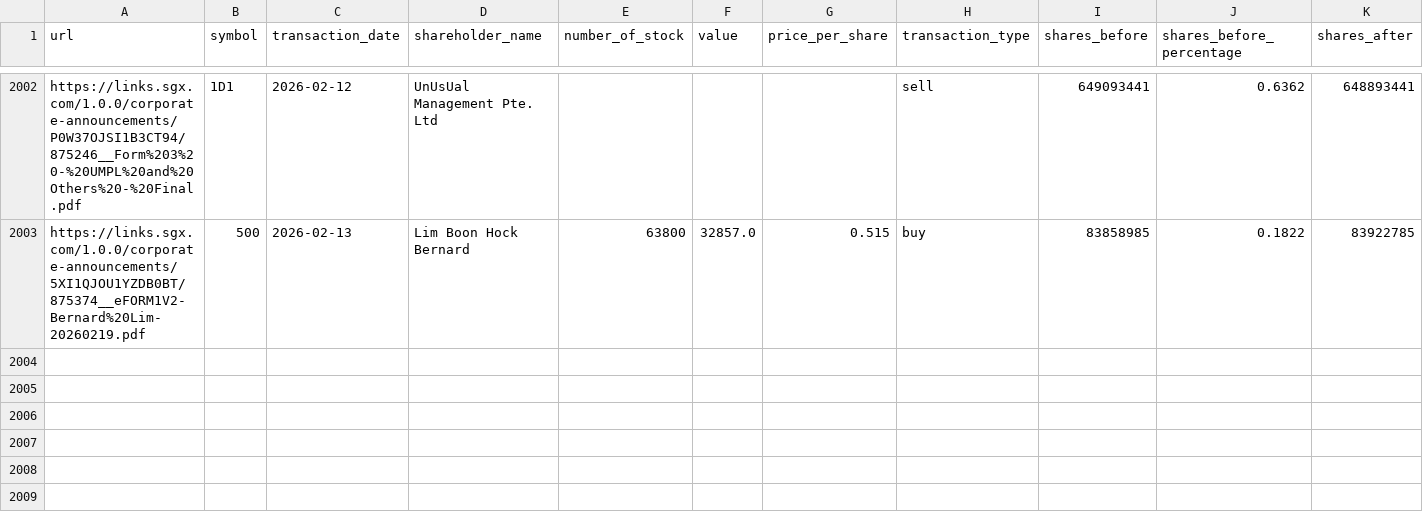
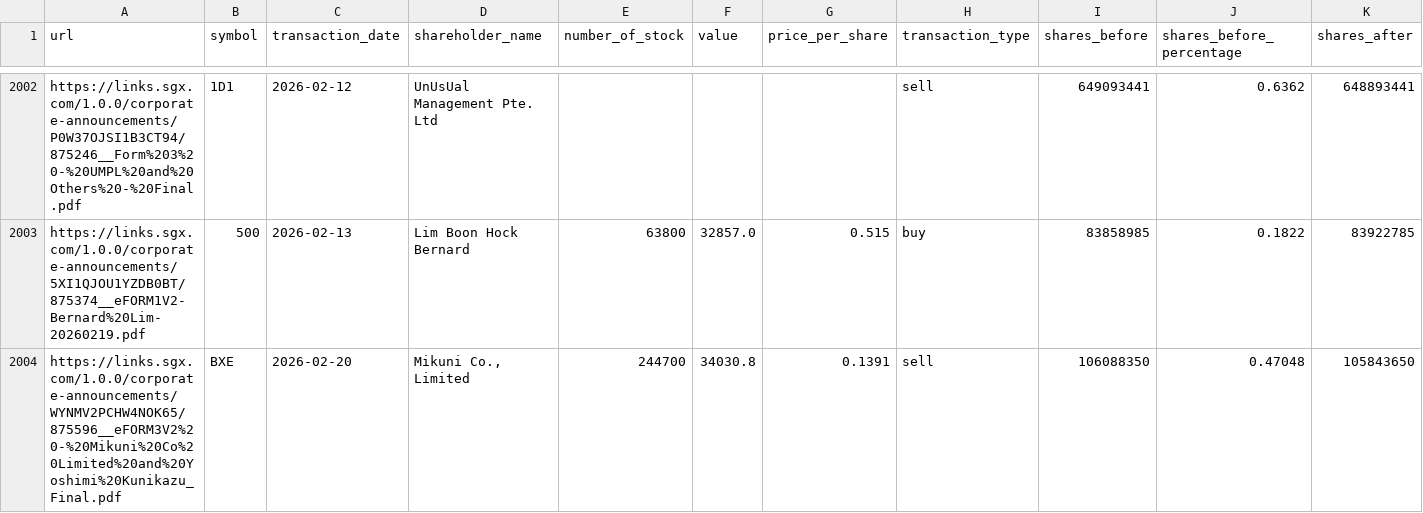
Before and after one commit to supertypeai/sgx_buyback_pipeline, a CSV file: data/scraper_output/sgx_filing/sgx_filings_not_top_70.csv, drawn as a sheet; only a part is shown, gaps mark what is left out; rows hold the shown columns only; the diff names each change by its address in the sheet, - before the commit and + after, or states it on an @@ line.

```diff
--- a/data/scraper_output/sgx_filing/sgx_filings_not_top_70.csv
+++ b/data/scraper_output/sgx_filing/sgx_filings_not_top_70.csv
+row 2004: https://links.sgx.com/1.0.0/corporate-announcements/WYNMV2PCHW4NOK65/875596__eFORM3V2%20-%20Mikuni%20Co%20Limited%20and%20Yoshimi%20Kunikazu_Final.pdf | BXE | 2026-02-20 | Mikuni Co., Limited | 244700 | 34030.8 | 0.1391 | sell | 106088350 | 0.47048 | 105843650
```
Also changed, not shown: 4 other files.
